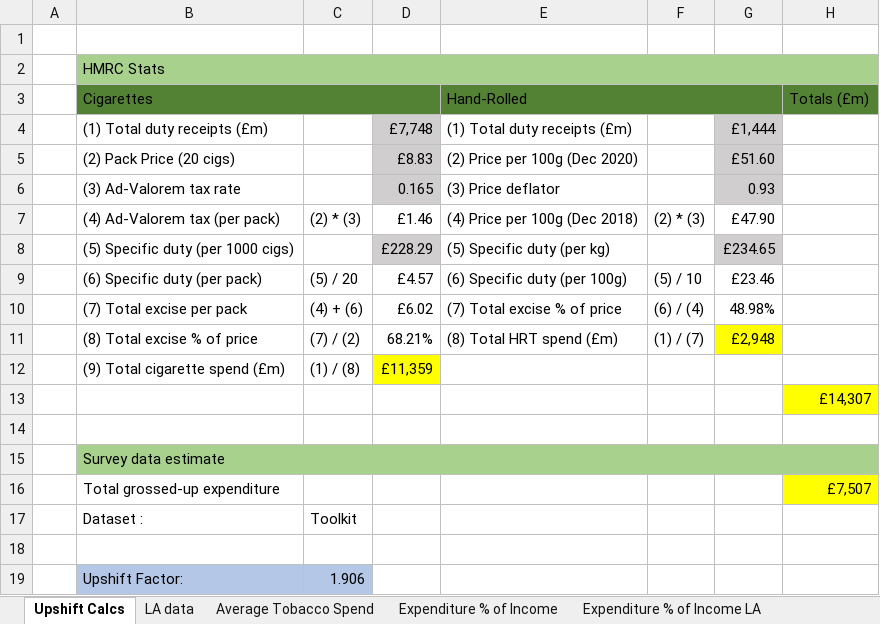
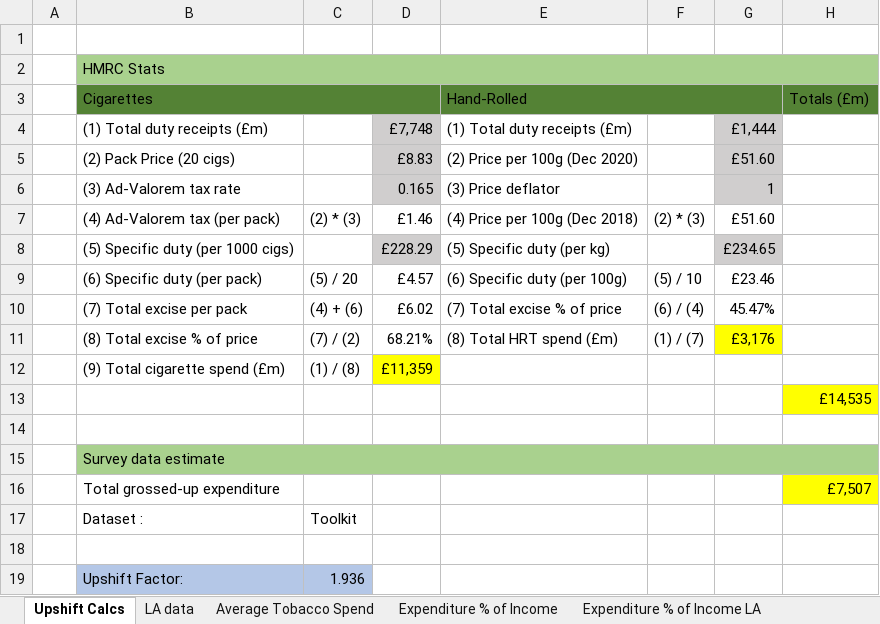
Before and after one commit to STAPM/smoke-free-dividend, an Excel workbook: output/summary_table_3.xlsx, sheet Upshift Calcs, drawn as a sheet; values as stored, in another font and other column widths than the file's, no borders; the diff names each change by its address in the sheet, - before the commit and + after, or states it on an @@ line.

```diff
--- a/output/summary_table_3.xlsx (sheet Upshift Calcs)
+++ b/output/summary_table_3.xlsx (sheet Upshift Calcs)
-G6: 0.93
+G6: 1
-G7: £47.90
+G7: £51.60
-G10: 48.98%
+G10: 45.47%
-G11: £2,948
+G11: £3,176
-H13 (Totals (£m)): £14,307
+H13 (Totals (£m)): £14,535
-C19: 1.906
+C19: 1.936
```
Also changed, not shown: sheet LA data, sheet Expenditure % of Income LA, sheet Expenditure % of Income, output/summary_table_1.xlsx, output/summary_table_2.xlsx, 7 other files.
